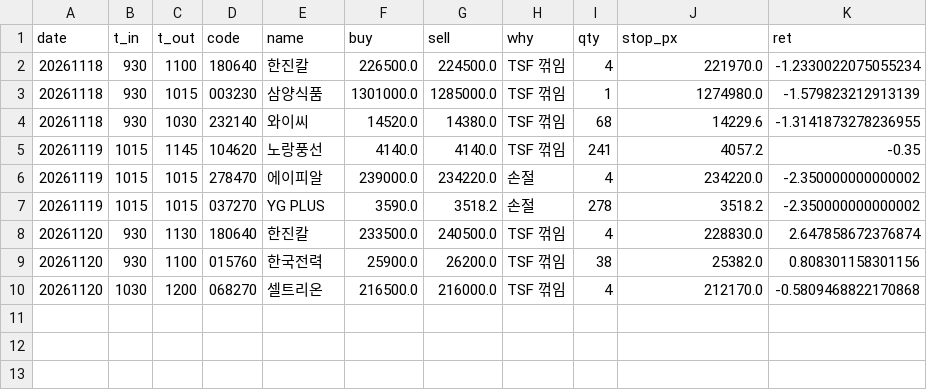
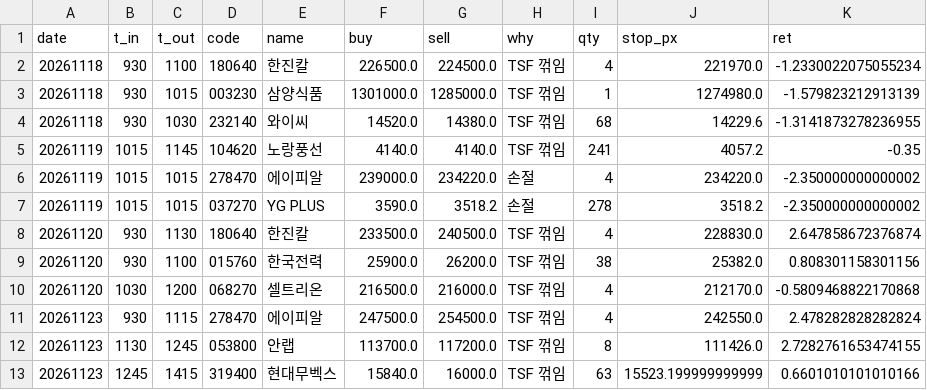
Before and after one commit to flyace23-cmyk/closing-bet, a CSV file: records/father_mock.csv, drawn as a sheet; the diff names each change by its address in the sheet, - before the commit and + after, or states it on an @@ line.

```diff
--- a/records/father_mock.csv
+++ b/records/father_mock.csv
+row 11: 20261123 | 930 | 1115 | 278470 | 에이피알 | 247500.0 | 254500.0 | TSF 꺾임 | 4 | 242550.0 | 2.478282828282824
+row 12: 20261123 | 1130 | 1245 | 053800 | 안랩 | 113700.0 | 117200.0 | TSF 꺾임 | 8 | 111426.0 | 2.7282761653474155
+row 13: 20261123 | 1245 | 1415 | 319400 | 현대무벡스 | 15840.0 | 16000.0 | TSF 꺾임 | 63 | 15523.199999999999 | 0.6601010101010166
```
Also changed, not shown: records/after_log.csv, records/cb_mock.csv, 15 other files.
